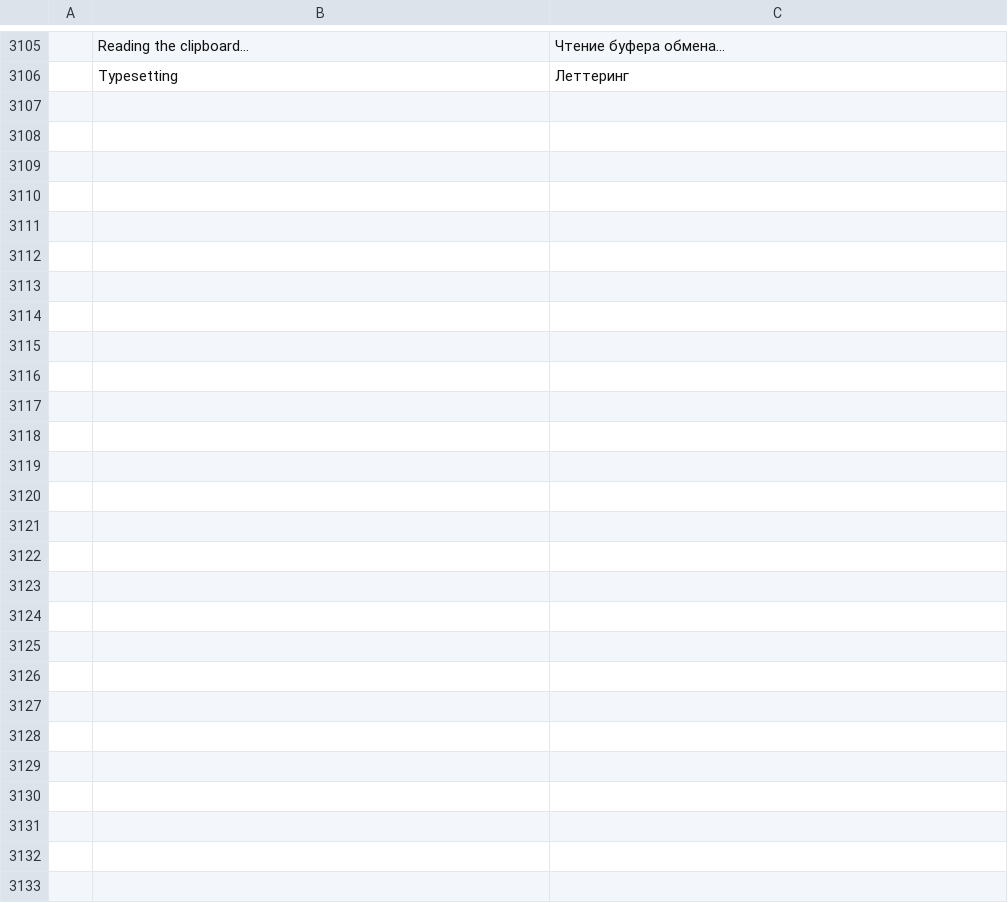
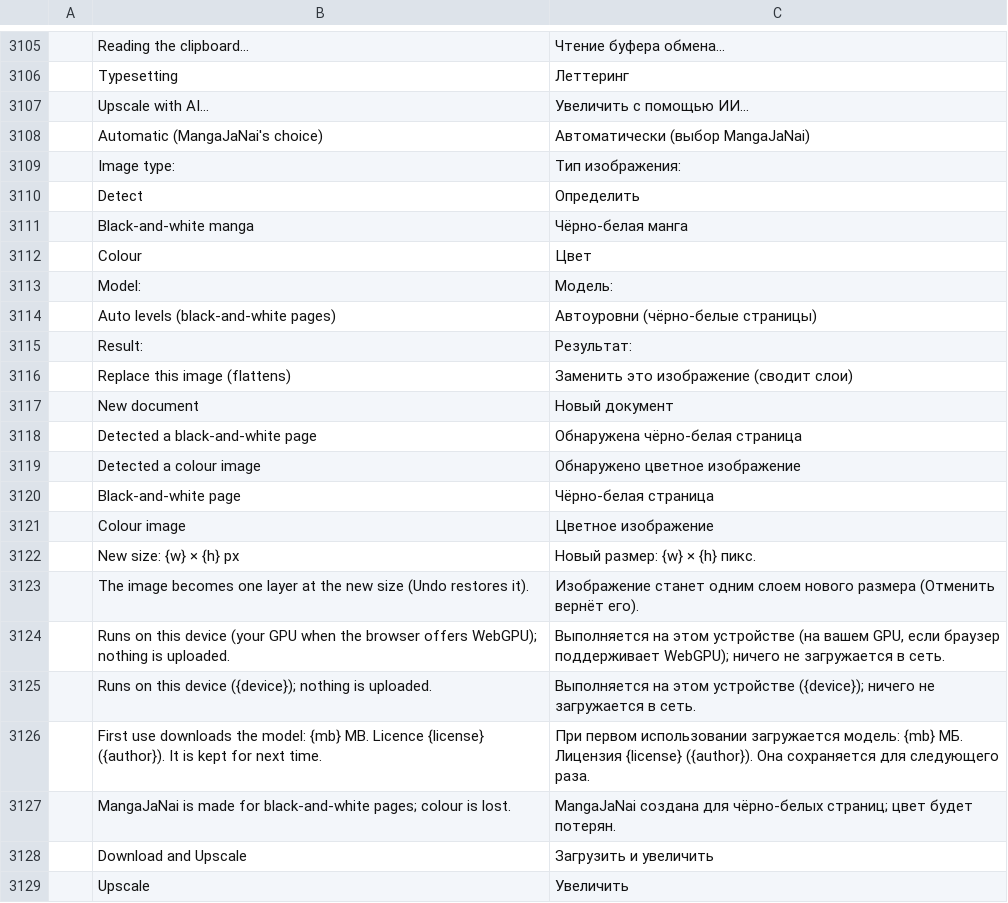
Before and after one commit to ChoqueCastroLD/capishot, a TSV file: crates/ui-egui/src/i18n/ru.tsv, drawn as a sheet; only a part is shown, gaps mark what is left out; the diff names each change by its address in the sheet, - before the commit and + after, or states it on an @@ line.

```diff
--- a/crates/ui-egui/src/i18n/ru.tsv
+++ b/crates/ui-egui/src/i18n/ru.tsv
+row 3107:  | Upscale with AI… | Увеличить с помощью ИИ…
+row 3108:  | Automatic (MangaJaNai's choice) | Автоматически (выбор MangaJaNai)
+row 3109:  | Image type: | Тип изображения:
+row 3110:  | Detect | Определить
+row 3111:  | Black-and-white manga | Чёрно-белая манга
+row 3112:  | Colour | Цвет
+row 3113:  | Model: | Модель:
+row 3114:  | Auto levels (black-and-white pages) | Автоуровни (чёрно-белые страницы)
+row 3115:  | Result: | Результат:
+row 3116:  | Replace this image (flattens) | Заменить это изображение (сводит слои)
+row 3117:  | New document | Новый документ
+row 3118:  | Detected a black-and-white page | Обнаружена чёрно-белая страница
+row 3119:  | Detected a colour image | Обнаружено цветное изображение
+row 3120:  | Black-and-white page | Чёрно-белая страница
+row 3121:  | Colour image | Цветное изображение
+row 3122:  | New size: {w} × {h} px | Новый размер: {w} × {h} пикс.
+row 3123:  | The image becomes one layer at the new size (Undo restores it). | Изображение станет одним слоем нового размера (Отменить вернёт его).
+row 3124:  | Runs on this device (your GPU when the browser offers WebGPU); nothing is uploaded. | Выполняется на этом устройстве (на вашем GPU, если браузер поддерживает WebGPU); ничего не загружается в сеть.
+row 3125:  | Runs on this device ({device}); nothing is uploaded. | Выполняется на этом устройстве ({device}); ничего не загружается в сеть.
+row 3126:  | First use downloads the model: {mb} MB. Licence {license} ({author}). It is kept for next time. | При первом использовании загружается модель: {mb} МБ. Лицензия {license} ({author}). Она сохраняется для следующего раза.
+row 3127:  | MangaJaNai is made for black-and-white pages; colour is lost. | MangaJaNai создана для чёрно-белых страниц; цвет будет потерян.
+row 3128:  | Download and Upscale | Загрузить и увеличить
+row 3129:  | Upscale | Увеличить
```
Also changed, not shown: crates/ui-egui/src/i18n/el.tsv, crates/ui-egui/src/i18n/it.tsv, 56 other files.
